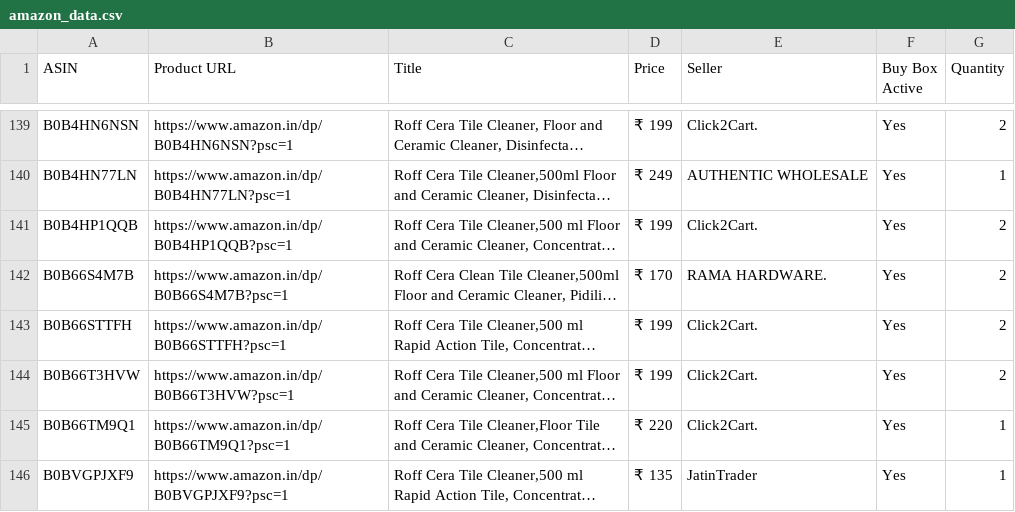
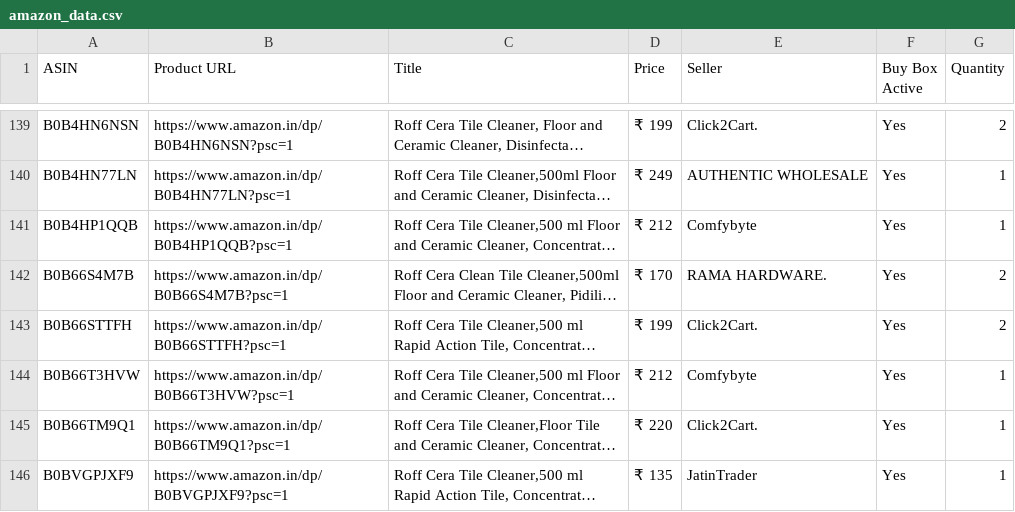
Before and after one commit to egaurav006/amazon-scraper, a CSV file: amazon_data.csv, drawn as a sheet; only a part is shown, gaps mark what is left out; long unchanged cells end in …; the diff covers the shown part only; the diff names each change by its address in the sheet, - before the commit and + after, or states it on an @@ line.

```diff
--- a/amazon_data.csv
+++ b/amazon_data.csv
-D141 (Price): ₹ 199
+D141 (Price): ₹ 212
-E141 (Seller): Click2Cart.
+E141 (Seller): Comfybyte
-G141 (Quantity): 2
+G141 (Quantity): 1
-D144 (Price): ₹ 199
+D144 (Price): ₹ 212
-E144 (Seller): Click2Cart.
+E144 (Seller): Comfybyte
-G144 (Quantity): 2
+G144 (Quantity): 1
```
Also changed, not shown: 23 edited cells elsewhere in this file.
